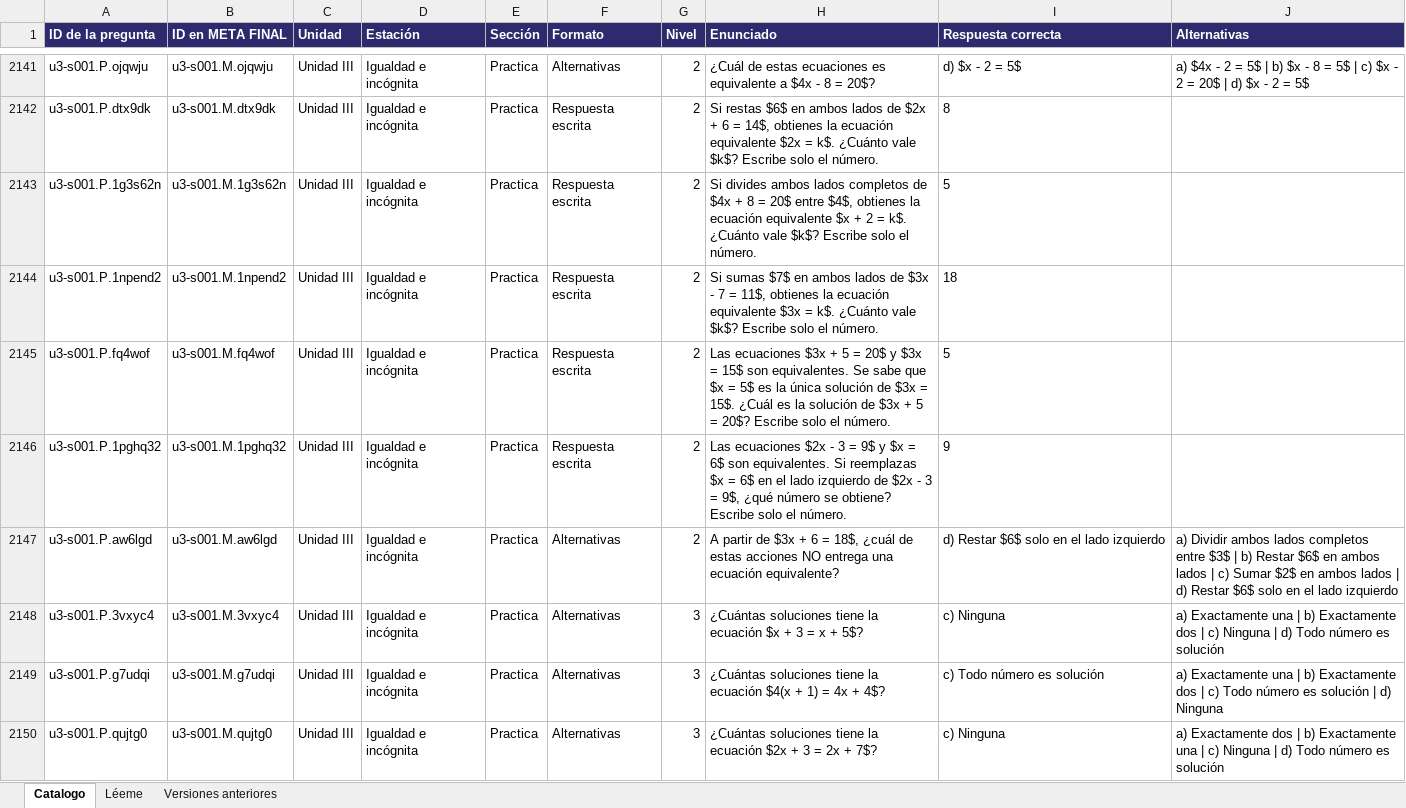
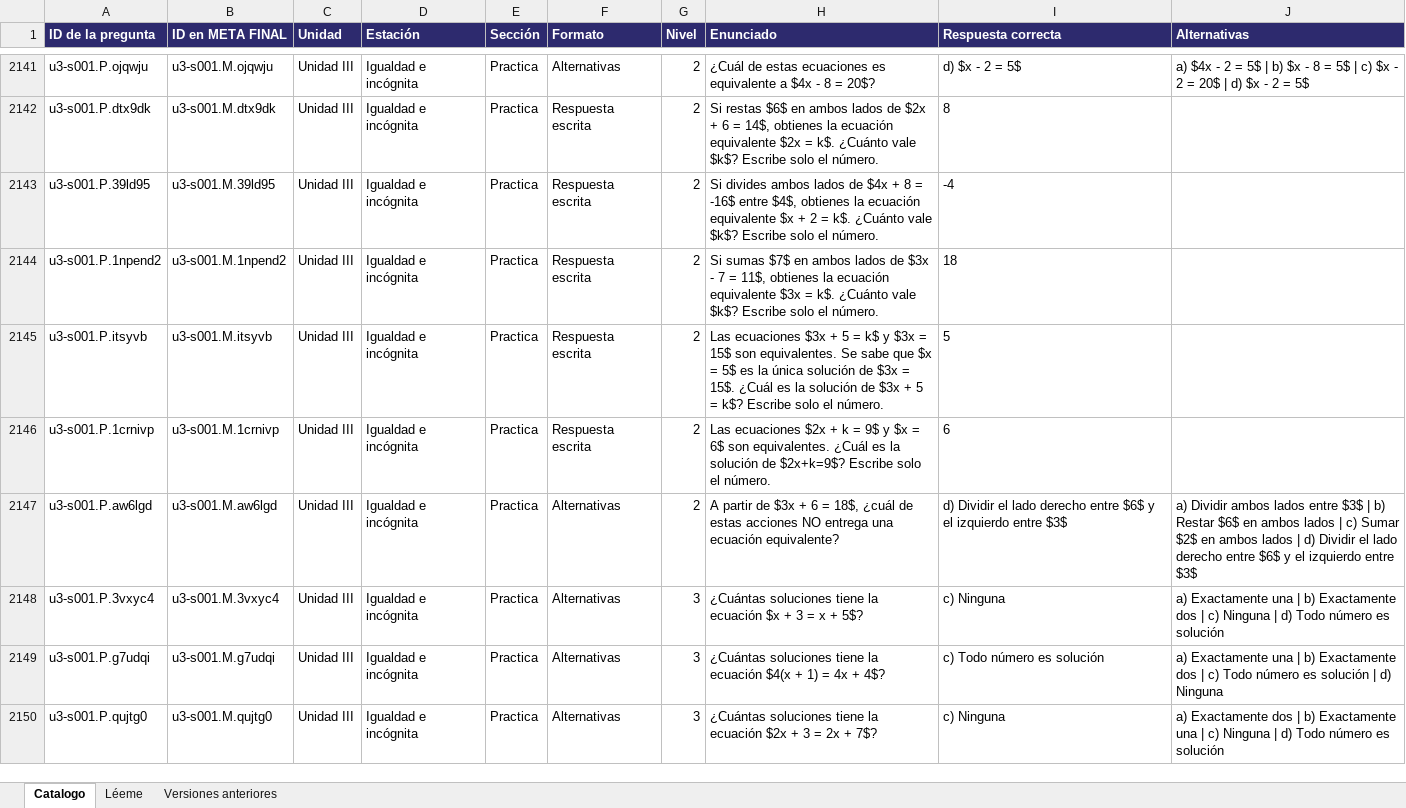
Before and after one commit to luisgonzalez66/Proyecto-Pace, an Excel workbook: herramientas/CATALOGO_PREGUNTAS_PACE.xlsx, sheet Catalogo, drawn as a sheet; only a part is shown, gaps mark what is left out; values as stored, in another font and other column widths than the file's, no borders; the diff covers the shown part only; the diff names each change by its address in the sheet, - before the commit and + after, or states it on an @@ line.

```diff
--- a/herramientas/CATALOGO_PREGUNTAS_PACE.xlsx (sheet Catalogo)
+++ b/herramientas/CATALOGO_PREGUNTAS_PACE.xlsx (sheet Catalogo)
-A2143 (ID de la pregunta): u3-s001.P.1g3s62n
+A2143 (ID de la pregunta): u3-s001.P.39ld95
-B2143 (ID en META FINAL): u3-s001.M.1g3s62n
+B2143 (ID en META FINAL): u3-s001.M.39ld95
-H2143 (Enunciado): …ambos lados completos de $4x + 8 = 20$ entre $4$,…
+H2143 (Enunciado): …ambos lados de $4x + 8 = -16$ entre $4$,…
-I2143 (Respuesta correcta): 5
+I2143 (Respuesta correcta): -4
-A2145 (ID de la pregunta): u3-s001.P.fq4wof
+A2145 (ID de la pregunta): u3-s001.P.itsyvb
-B2145 (ID en META FINAL): u3-s001.M.fq4wof
+B2145 (ID en META FINAL): u3-s001.M.itsyvb
-H2145 (Enunciado): …5 = 20$ y $3x = 15$ son equivalentes. Se sabe que $x = 5$ es la única solución de $3x = 15$. ¿Cuál es la solución de $3x + 5 = 20$? Escribe solo…
+H2145 (Enunciado): …5 = k$ y $3x = 15$ son equivalentes. Se sabe que $x = 5$ es la única solución de $3x = 15$. ¿Cuál es la solución de $3x + 5 = k$? Escribe solo…
-A2146 (ID de la pregunta): u3-s001.P.1pghq32
+A2146 (ID de la pregunta): u3-s001.P.1crnivp
-B2146 (ID en META FINAL): u3-s001.M.1pghq32
+B2146 (ID en META FINAL): u3-s001.M.1crnivp
-H2146 (Enunciado): …ecuaciones $2x - 3 = 9$ y $x = 6$ son equivalentes. Si reemplazas $x = 6$ en el lado izquierdo de $2x - 3 = 9$, ¿qué número se obtiene? Escribe solo…
+H2146 (Enunciado): …ecuaciones $2x + k = 9$ y $x = 6$ son equivalentes. ¿Cuál es la solución de $2x+k=9$? Escribe solo…
-I2146 (Respuesta correcta): 9
+I2146 (Respuesta correcta): 6
-I2147 (Respuesta correcta): d) Restar $6$ solo en el lado izquierdo
+I2147 (Respuesta correcta): d) Dividir el lado derecho entre $6$ y el izquierdo entre $3$
-J2147 (Alternativas): …ambos lados completos entre $3$ | b) Restar $6$ en ambos lados | c) Sumar $2$ en ambos lados | d) Restar $6$ solo en el lado izquierdo
+J2147 (Alternativas): …ambos lados entre $3$ | b) Restar $6$ en ambos lados | c) Sumar $2$ en ambos lados | d) Dividir el lado derecho entre $6$ y el izquierdo entre $3$
```
Also changed, not shown: 7 added rows, 7 removed rows and 398 edited cells elsewhere in this sheet, sheet Versiones anteriores, 5 other files.
